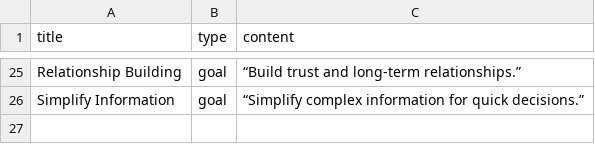
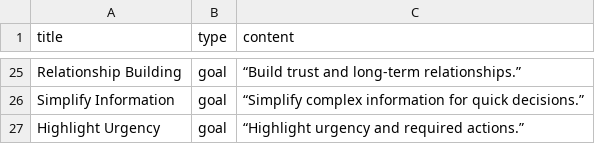
Before and after one commit to ctmoravec/AI-Prompt-Builder, a CSV file: data/prompt_elements.csv, drawn as a sheet; only a part is shown, gaps mark what is left out; the diff names each change by its address in the sheet, - before the commit and + after, or states it on an @@ line.

Commit message:
update prompt_elements.csv

```diff
--- a/data/prompt_elements.csv
+++ b/data/prompt_elements.csv
+row 27: Highlight Urgency | goal | “Highlight urgency and required actions.”
```
